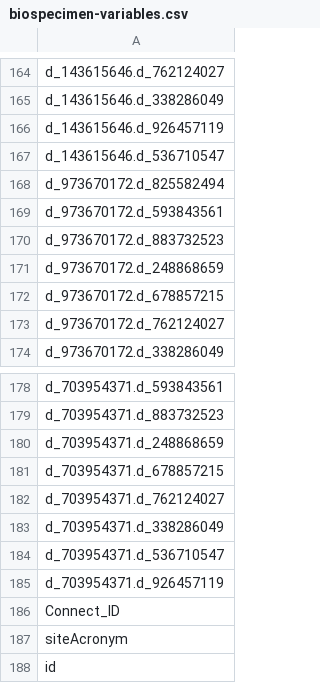
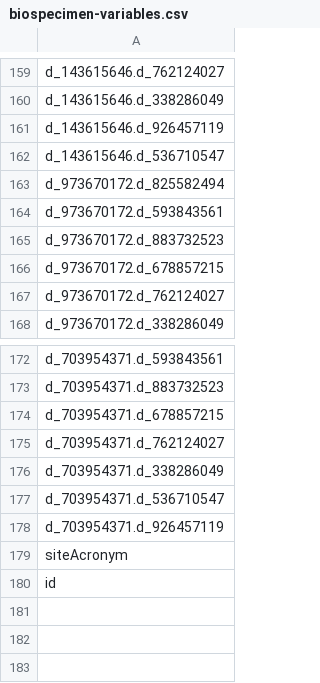
Before and after one commit to Analyticsphere/flatteningRequests, a CSV file: queryGenerators/biospecimens/biospecimen-variables.csv, drawn as a sheet; only a part is shown, gaps mark what is left out; the diff covers the shown part only.

```diff
--- a/queryGenerators/biospecimens/biospecimen-variables.csv
+++ b/queryGenerators/biospecimens/biospecimen-variables.csv
@@ -170,3 +165,2 @@ d_973670172.d_593843561
 d_973670172.d_883732523
-d_973670172.d_248868659
 d_973670172.d_678857215
@@ -179,3 +173,2 @@ d_703954371.d_593843561
 d_703954371.d_883732523
-d_703954371.d_248868659
 d_703954371.d_678857215
@@ -185,3 +178,2 @@ d_703954371.d_536710547
 d_703954371.d_926457119
-Connect_ID
 siteAcronym
```
Also changed, not shown: 5 removed rows elsewhere in this file, 3 other files.
